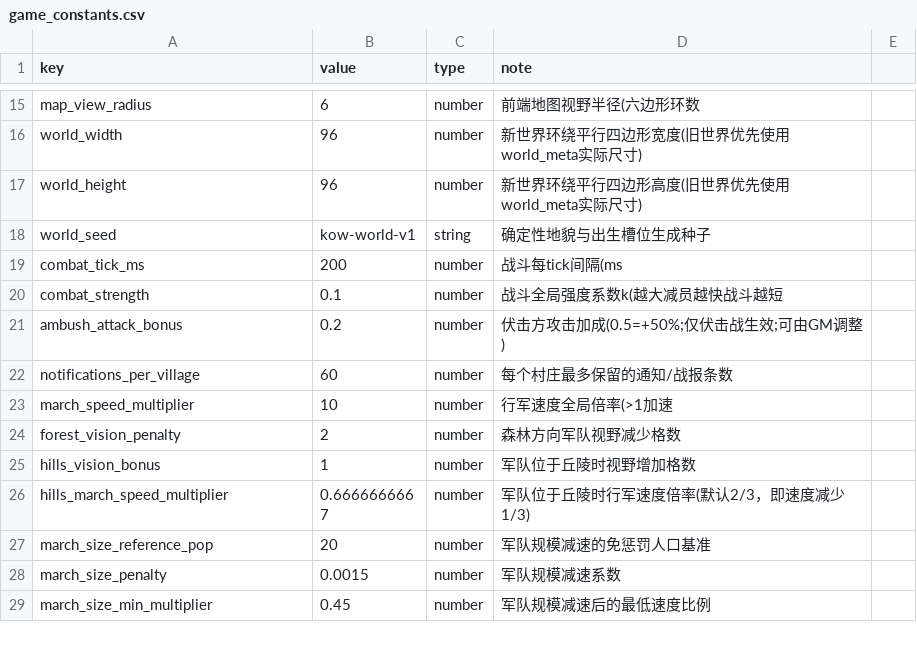
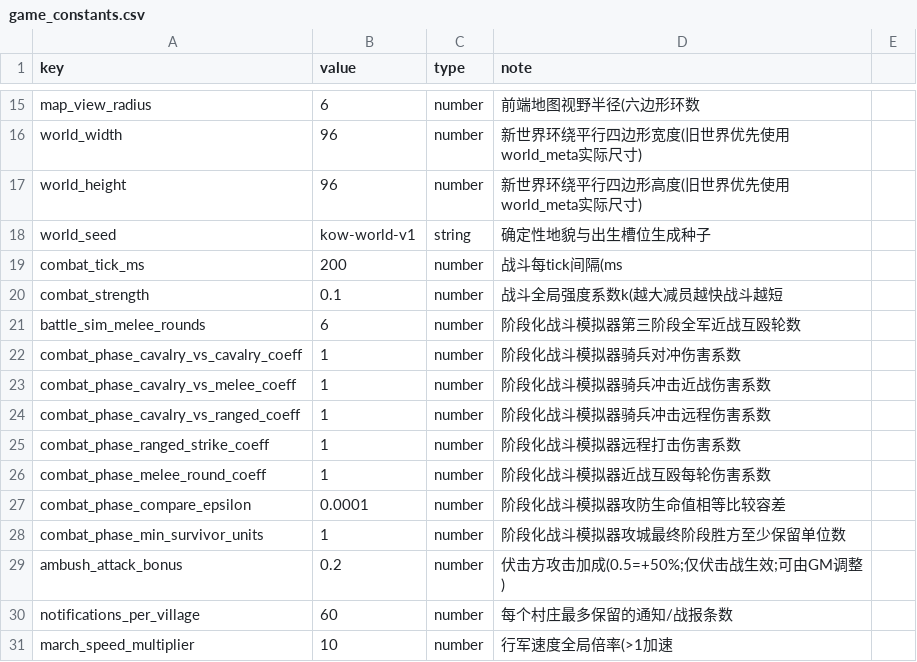
Before and after one commit to kennysli1/slg1.0, a CSV file: config/game_constants.csv, drawn as a sheet; only a part is shown, gaps mark what is left out; the shorter side is filled out with more unchanged rows; the diff names each change by its address in the sheet, - before the commit and + after, or states it on an @@ line.

Commit message:
feat: add standalone phase battle simulator
Standalone CSV-driven phased battle simulator, configurable unit HP and traits, configuration-center fields, detailed reports, and regression tests.

```diff
--- a/config/game_constants.csv
+++ b/config/game_constants.csv
+row 21: battle_sim_melee_rounds | 6 | number | 阶段化战斗模拟器第三阶段全军近战互殴轮数
+row 22: combat_phase_cavalry_vs_cavalry_coeff | 1 | number | 阶段化战斗模拟器骑兵对冲伤害系数
+row 23: combat_phase_cavalry_vs_melee_coeff | 1 | number | 阶段化战斗模拟器骑兵冲击近战伤害系数
+row 24: combat_phase_cavalry_vs_ranged_coeff | 1 | number | 阶段化战斗模拟器骑兵冲击远程伤害系数
+row 25: combat_phase_ranged_strike_coeff | 1 | number | 阶段化战斗模拟器远程打击伤害系数
+row 26: combat_phase_melee_round_coeff | 1 | number | 阶段化战斗模拟器近战互殴每轮伤害系数
+row 27: combat_phase_compare_epsilon | 0.0001 | number | 阶段化战斗模拟器攻防生命值相等比较容差
+row 28: combat_phase_min_survivor_units | 1 | number | 阶段化战斗模拟器攻城最终阶段胜方至少保留单位数
```
Also changed, not shown: config/mercenaries.csv, config/pve_defenders.csv, 23 other files.
